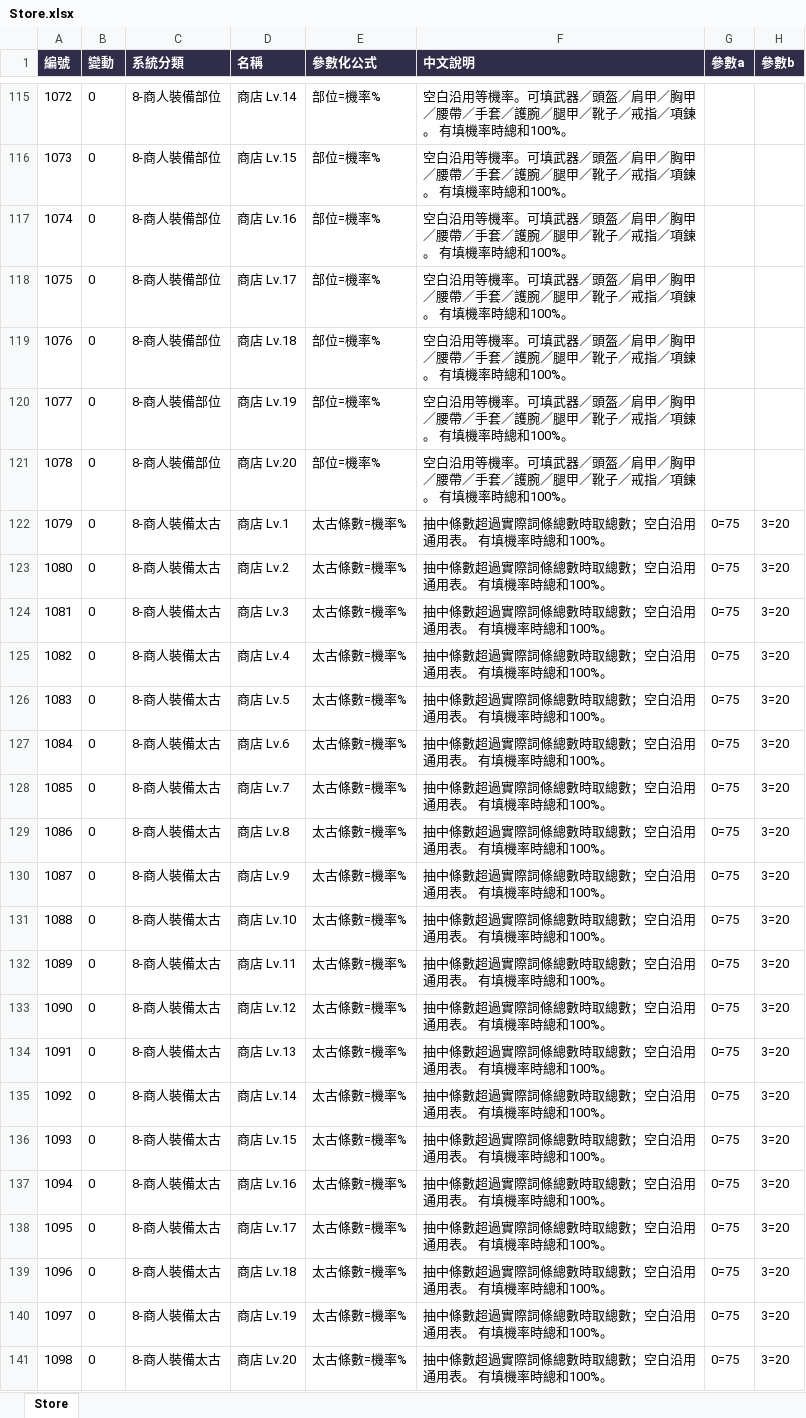
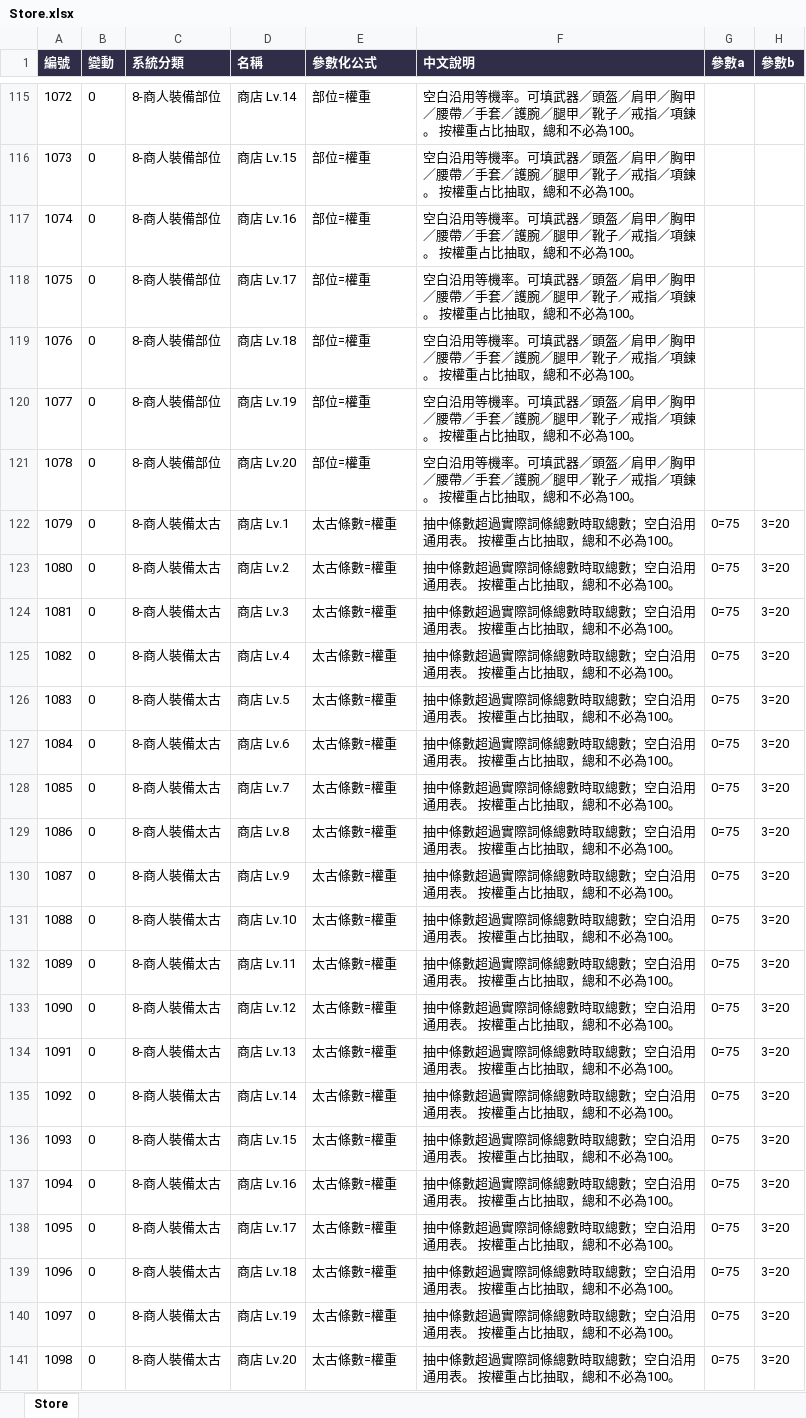
Before and after one commit to myKOF/Idle-RPG, an Excel workbook: config/Excel/Store.xlsx, sheet Store, drawn as a sheet; only a part is shown, gaps mark what is left out; values as stored, in another font and other column widths than the file's, no borders; the diff covers the shown part only; the diff names each change by its address in the sheet, - before the commit and + after, or states it on an @@ line.

```diff
--- a/config/Excel/Store.xlsx (sheet Store)
+++ b/config/Excel/Store.xlsx (sheet Store)
-E115:E121 (參數化公式): 部位=機率%
+E115:E121 (參數化公式): 部位=權重
-F115:F121 (中文說明): …項鍊。 有填機率時總和100%。
+F115:F121 (中文說明): …項鍊。 按權重占比抽取，總和不必為100。
-E122:E141 (參數化公式): 太古條數=機率%
+E122:E141 (參數化公式): 太古條數=權重
-F122:F141 (中文說明): 抽中條數超過實際詞條總數時取總數；空白沿用通用表。 有填機率時總和100%。
+F122:F141 (中文說明): 抽中條數超過實際詞條總數時取總數；空白沿用通用表。 按權重占比抽取，總和不必為100。
```
Also changed, not shown: 267 edited cells elsewhere in this sheet, 6 other files.
